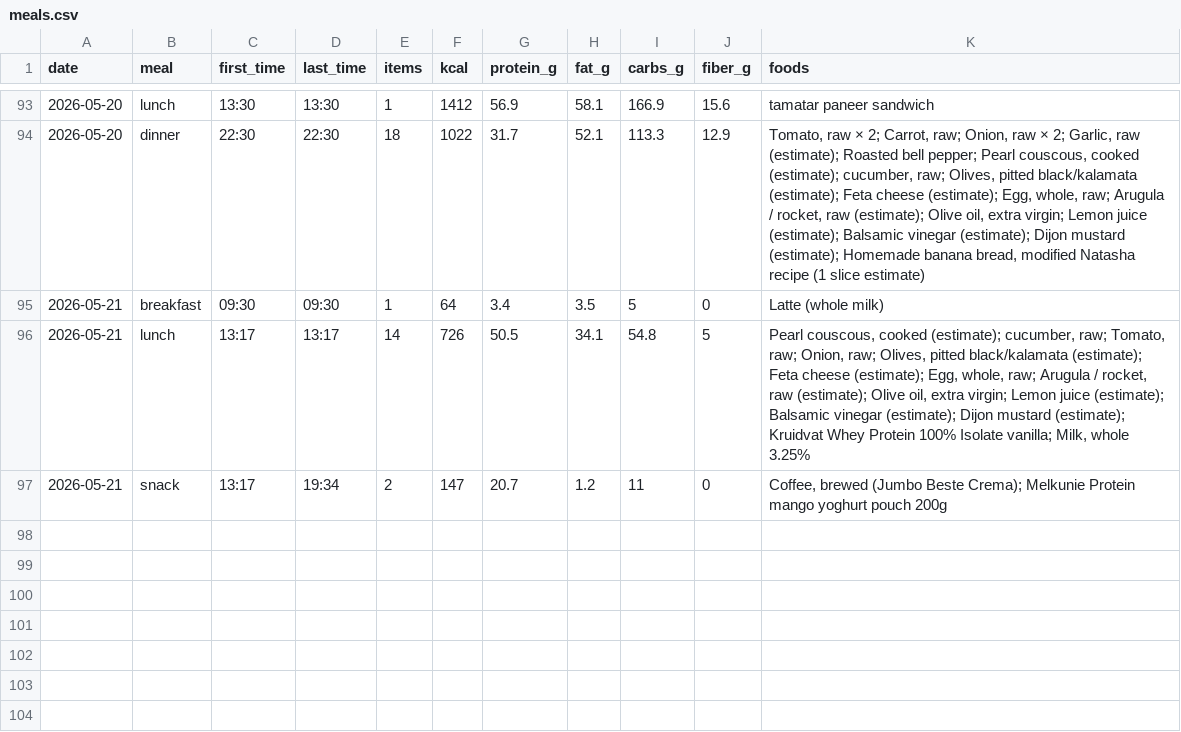
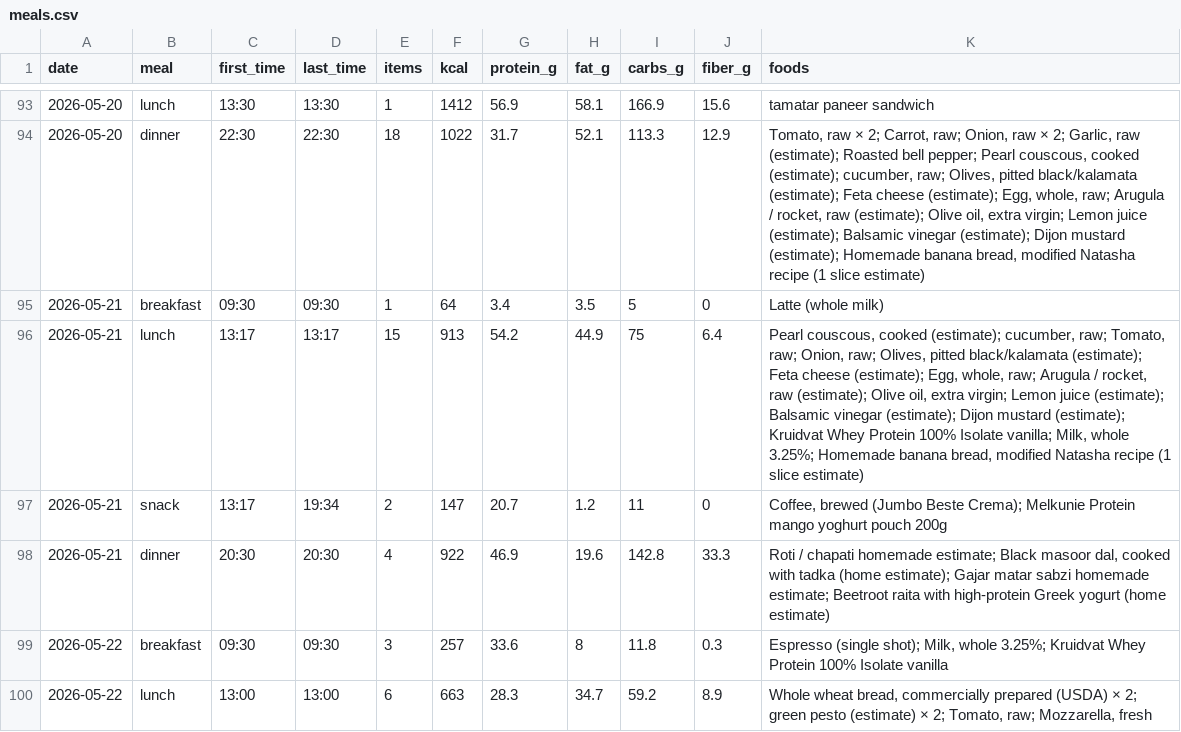
Before and after one commit to AnandChowdhary/food, a CSV file: data/meals.csv, drawn as a sheet; only a part is shown, gaps mark what is left out.

```diff
--- a/data/meals.csv
+++ b/data/meals.csv
@@ -95,3 +95,6 @@ date,meal,first_time,last_time,items,kcal,protein_g,fat_g,carbs_g,fiber_g,foods
 2026-05-21,breakfast,09:30,09:30,1,64,3.4,3.5,5,0,Latte (whole milk)
-2026-05-21,lunch,13:17,13:17,14,726,50.5,34.1,54.8,5,"Pearl couscous, cooked (estimate); cucumber, raw; Tomato, raw; Onion, raw; Olives, pitted black/kalamata (estimate); Feta cheese (estimate); Egg, whole, raw; Arugula / rocket, raw (estimate); Olive oil, extra virgin; Lemon juice (estimate); Balsamic vinegar (estimate); Dijon mustard (estimate); Kruidvat Whey Protein 100% Isolate vanilla; Milk, whole 3.25%"
+2026-05-21,lunch,13:17,13:17,15,913,54.2,44.9,75,6.4,"Pearl couscous, cooked (estimate); cucumber, raw; Tomato, raw; Onion, raw; Olives, pitted black/kalamata (estimate); Feta cheese (estimate); Egg, whole, raw; Arugula / rocket, raw (estimate); Olive oil, extra virgin; Lemon juice (estimate); Balsamic vinegar (estimate); Dijon mustard (estimate); Kruidvat Whey Protein 100% Isolate vanilla; Milk, whole 3.25%; Homemade banana bread, modified Natasha recipe (1 slice estimate)"
 2026-05-21,snack,13:17,19:34,2,147,20.7,1.2,11,0,"Coffee, brewed (Jumbo Beste Crema); Melkunie Protein mango yoghurt pouch 200g"
+2026-05-21,dinner,20:30,20:30,4,922,46.9,19.6,142.8,33.3,"Roti / chapati homemade estimate; Black masoor dal, cooked with tadka (home estimate); Gajar matar sabzi homemade estimate; Beetroot raita with high-protein Greek yogurt (home estimate)"
+2026-05-22,breakfast,09:30,09:30,3,257,33.6,8,11.8,0.3,"Espresso (single shot); Milk, whole 3.25%; Kruidvat Whey Protein 100% Isolate vanilla"
+2026-05-22,lunch,13:00,13:00,6,663,28.3,34.7,59.2,8.9,"Whole wheat bread, commercially prepared (USDA) × 2; green pesto (estimate) × 2; Tomato, raw; Mozzarella, fresh"
```
Also changed, not shown: data/daily.csv, data/entries.csv.
